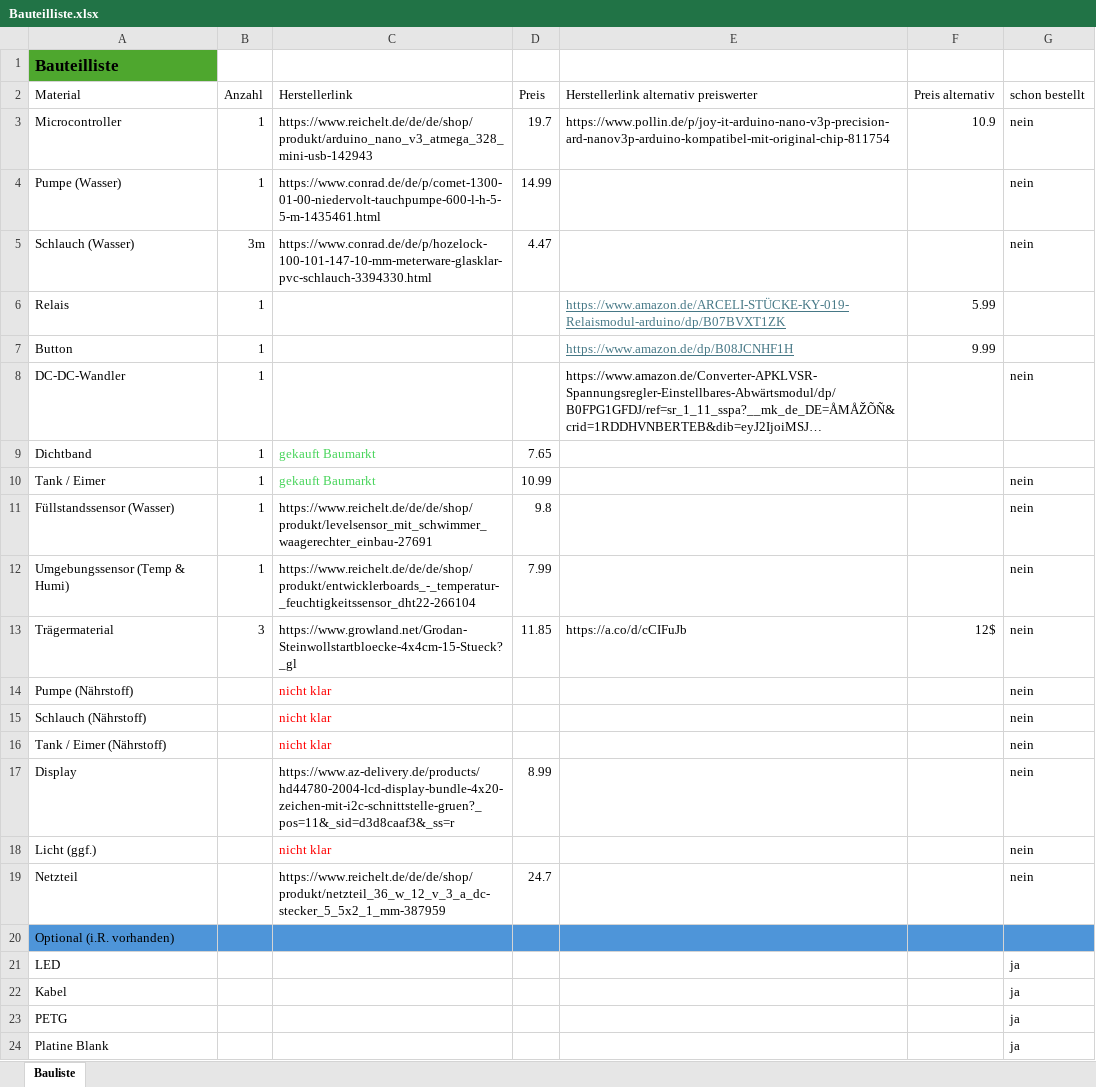
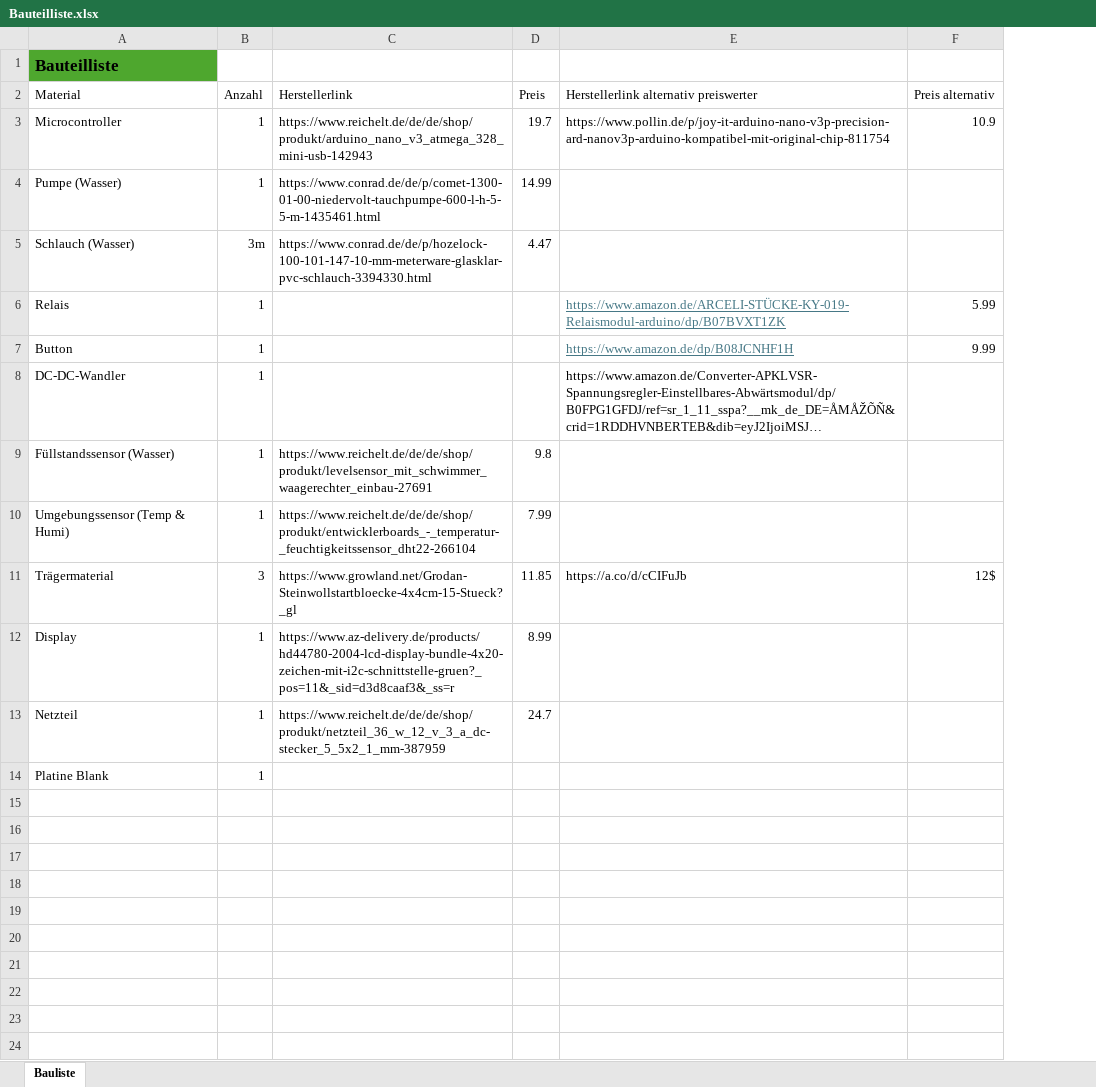
Before and after one commit to svehreschild/Hydroponic_Tower_Automation, an Excel workbook: Bauteilliste.xlsx, sheet Bauliste, drawn as a sheet; long unchanged cells end in …; values as stored, in another font and other column widths than the file's, no borders; table styles not drawn; removed rows and columns are numbered as before the commit, all else as after; the diff names each change by its address in the sheet, - before the commit and + after, or states it on an @@ line.

```diff
--- a/Bauteilliste.xlsx (sheet Bauliste)
+++ b/Bauteilliste.xlsx (sheet Bauliste)
-column G (schon bestellt), rows 3-8: nein | nein | nein |  |  | nein; rows 11-13: all nein; row 17: nein; row 19: nein; row 24: ja
-row 9: Dichtband | 1 | gekauft Baumarkt | 7.65
-row 10: Tank / Eimer | 1 | gekauft Baumarkt | 10.99 |  |  | nein
-row 14: Pumpe (Nährstoff) |  | nicht klar |  |  |  | nein
-row 15: Schlauch (Nährstoff) |  | nicht klar |  |  |  | nein
-row 16: Tank / Eimer (Nährstoff) |  | nicht klar |  |  |  | nein
-B12 (Anzahl): (empty)
+B12 (Anzahl): 1
-row 18: Licht (ggf.) |  | nicht klar |  |  |  | nein
-B13 (Anzahl): (empty)
+B13 (Anzahl): 1
-row 20: Optional (i.R. vorhanden)
-row 21: LED |  |  |  |  |  | ja
-row 22: Kabel |  |  |  |  |  | ja
-row 23: PETG |  |  |  |  |  | ja
-B14 (Anzahl): (empty)
+B14 (Anzahl): 1
```
Also changed, not shown: 4 other files.
